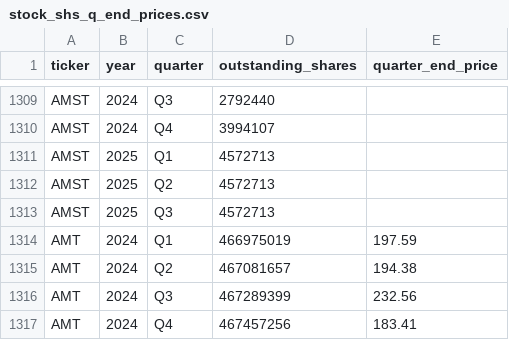
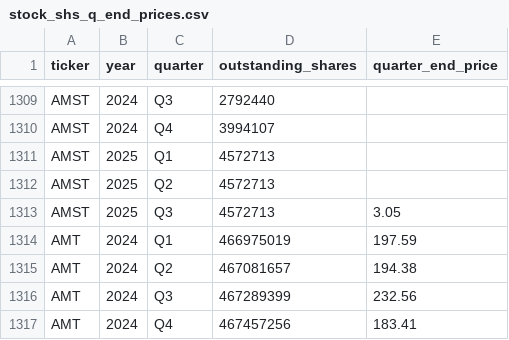
Before and after one commit to andreiCiocirlan/quarterly_holdings, a CSV file: data/sources/stock_shs_q_end_prices.csv, drawn as a sheet; only a part is shown, gaps mark what is left out.

```diff
--- a/data/sources/stock_shs_q_end_prices.csv
+++ b/data/sources/stock_shs_q_end_prices.csv
@@ -1312,3 +1312,3 @@ AMST,2025,Q1,4572713,
 AMST,2025,Q2,4572713,
-AMST,2025,Q3,4572713,
+AMST,2025,Q3,4572713,3.05
 AMT,2024,Q1,466975019,197.59
```
Also changed, not shown: data/sources/filer_accession_metadata.csv.
